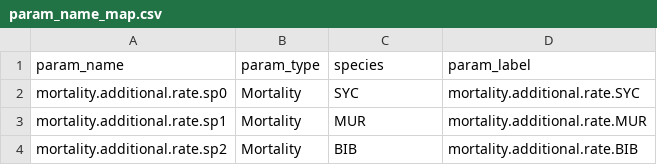
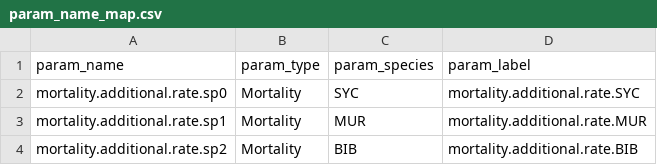
Before and after one commit to Yansong-Huang/OSMOSE_EEC_SA, a CSV file: 5.elementary_effect/param_name_map.csv, drawn as a sheet; only a part is shown.

Commit message:
modified column name to avoid conflict

```diff
--- a/5.elementary_effect/param_name_map.csv
+++ b/5.elementary_effect/param_name_map.csv
@@ -1,2 +1,2 @@
-param_name,param_type,species,param_label
+param_name,param_type,param_species,param_label
 mortality.additional.rate.sp0,Mortality,SYC,mortality.additional.rate.SYC
```
Also changed, not shown: 1 other file.
